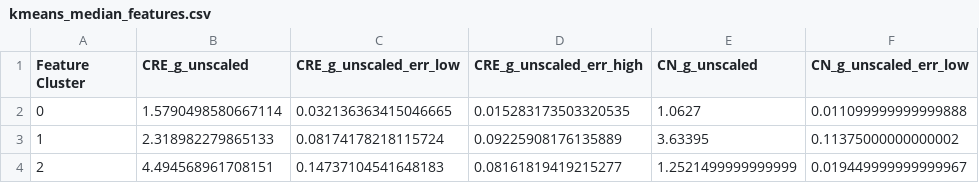
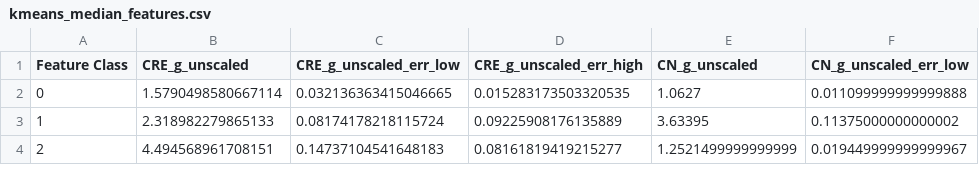
Before and after one commit to gammaspire/machine-learning, a CSV file: galaxy_feature_clustering/data/kmeans_median_features.csv, drawn as a sheet; only a part is shown; the diff names each change by its address in the sheet, - before the commit and + after, or states it on an @@ line.

```diff
--- a/galaxy_feature_clustering/data/kmeans_median_features.csv
+++ b/galaxy_feature_clustering/data/kmeans_median_features.csv
-A1: Feature Cluster
+A1: Feature Class
```
Also changed, not shown: 11 other files.
